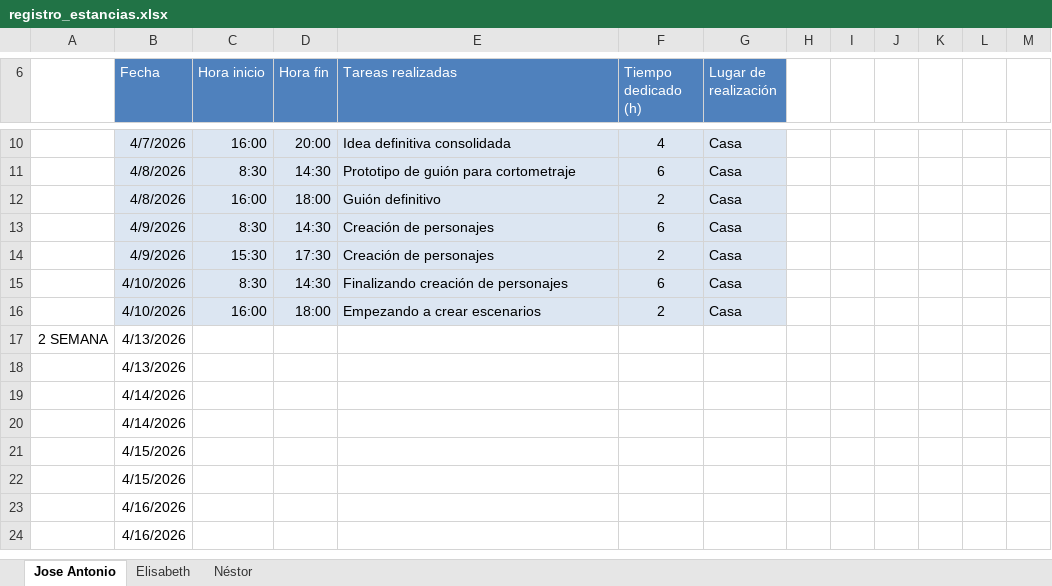
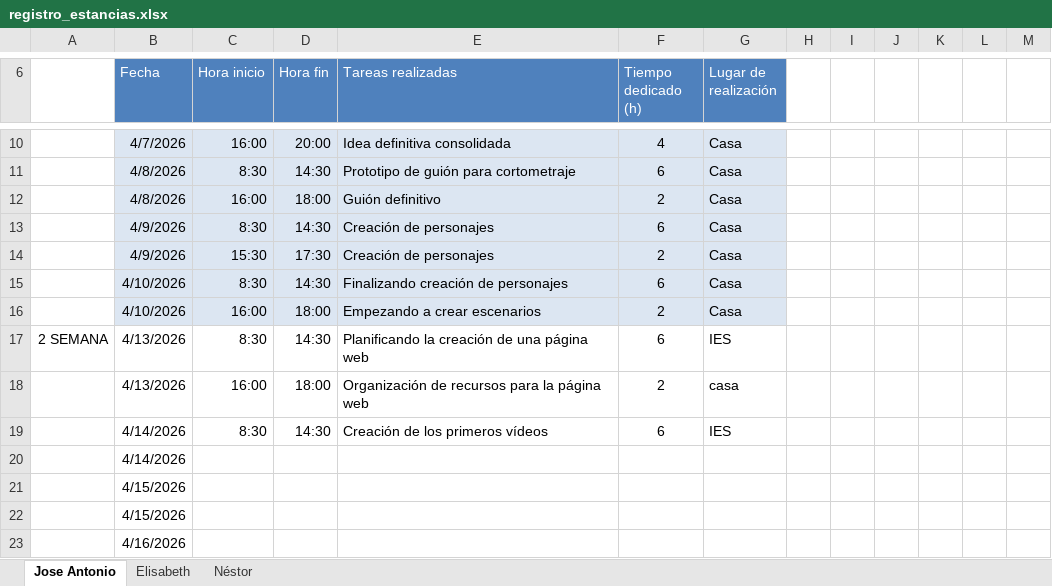
Before and after one commit to horseantonio84/jen-estancias, an Excel workbook: registro_asistencia/registro_estancias.xlsx, sheet Jose Antonio, drawn as a sheet; only a part is shown, gaps mark what is left out; the shorter side is filled out with more unchanged rows; values as stored, in another font and other column widths than the file's, no borders; table styles not drawn; removed rows and columns are numbered as before the commit, all else as after; the diff names each change by its address in the sheet, - before the commit and + after, or states it on an @@ line.

```diff
--- a/registro_asistencia/registro_estancias.xlsx (sheet Jose Antonio)
+++ b/registro_asistencia/registro_estancias.xlsx (sheet Jose Antonio)
-row 17: 2 SEMANA | 4/13/2026
-row 18:  | 4/13/2026
-row 19:  | 4/14/2026
+row 17: 2 SEMANA | 4/13/2026 | 8:30 | 14:30 | Planificando la creación de una página web | 6 | IES
+row 18:  | 4/13/2026 | 16:00 | 18:00 | Organización de recursos para la página web | 2 | casa
+row 19:  | 4/14/2026 | 8:30 | 14:30 | Creación de los primeros vídeos | 6 | IES
```
Also changed, not shown: sheet Elisabeth, sheet Néstor.
